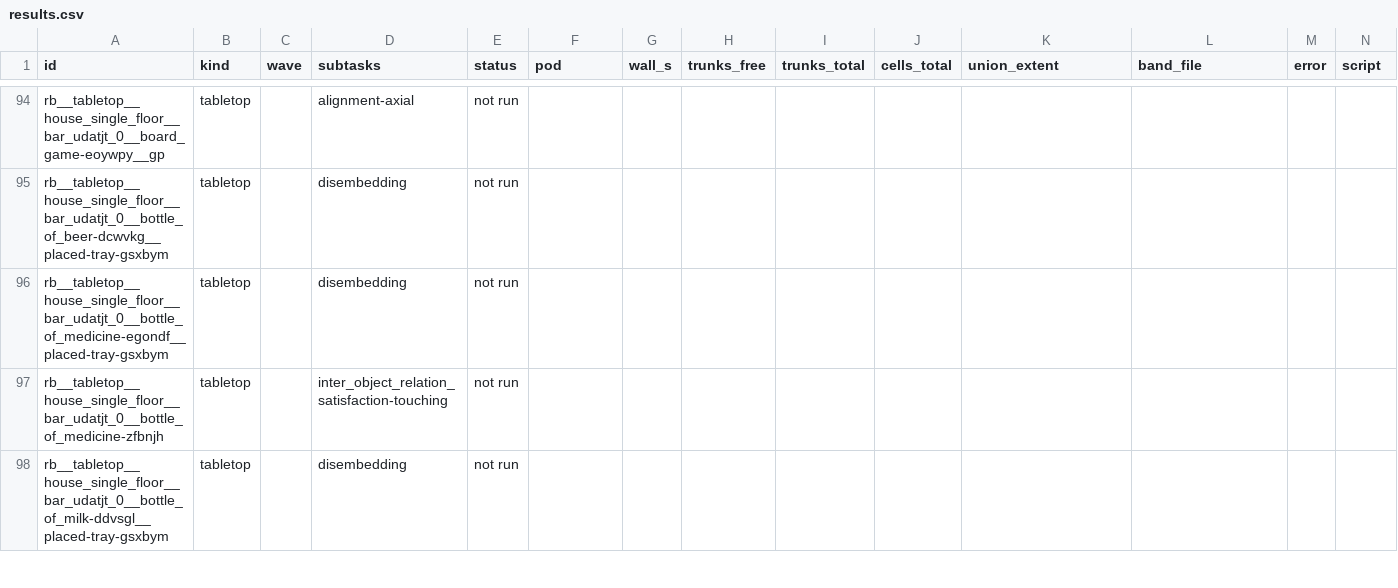
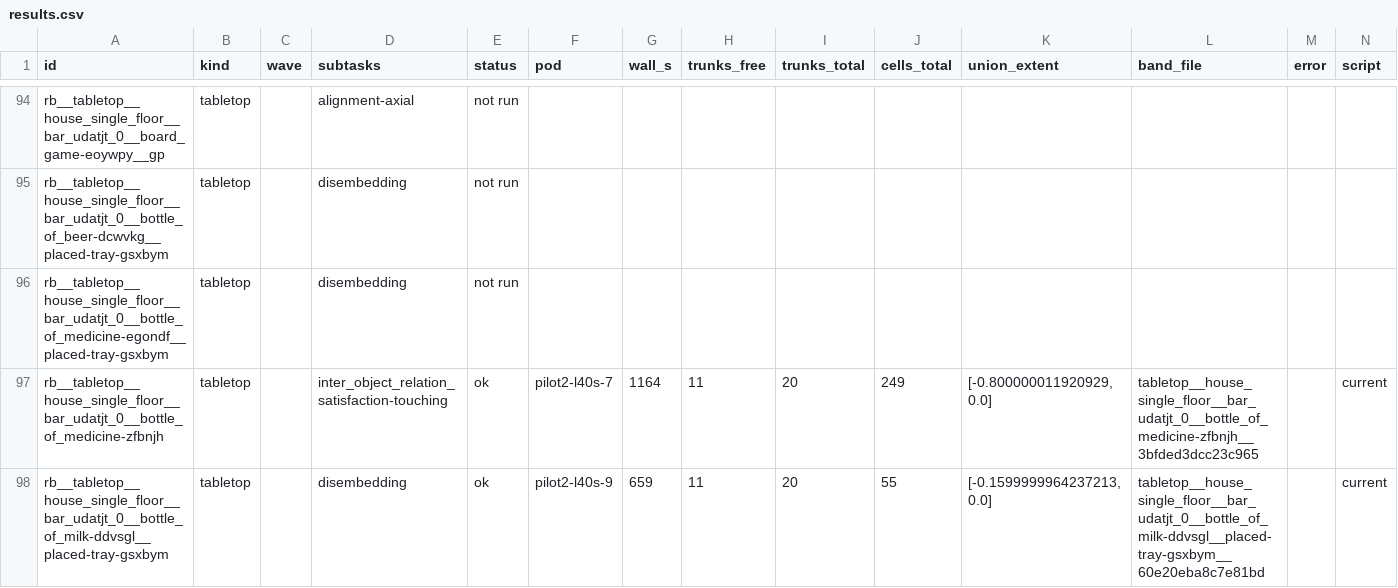
Before and after one commit to kmy17518/iSpatialGym, a CSV file: runlogs/reach_bands_20260915/results.csv, drawn as a sheet; only a part is shown, gaps mark what is left out; the diff covers the shown part only.

Commit message:
runlogs: reach bands - A3 waves collected (906 files)

```diff
--- a/runlogs/reach_bands_20260915/results.csv
+++ b/runlogs/reach_bands_20260915/results.csv
@@ -96,3 +96,3 @@ rb__tabletop__house_single_floor__bar_udatjt_0__bottle_of_beer-dcwvkg__placed-tr
 rb__tabletop__house_single_floor__bar_udatjt_0__bottle_of_medicine-egondf__placed-tray-gsxbym,tabletop,,disembedding,not run,,,,,,,,,
-rb__tabletop__house_single_floor__bar_udatjt_0__bottle_of_medicine-zfbnjh,tabletop,,inter_object_relation_satisfaction-touching,not run,,,,,,,,,
-rb__tabletop__house_single_floor__bar_udatjt_0__bottle_of_milk-ddvsgl__placed-tray-gsxbym,tabletop,,disembedding,not run,,,,,,,,,
+rb__tabletop__house_single_floor__bar_udatjt_0__bottle_of_medicine-zfbnjh,tabletop,,inter_object_relation_satisfaction-touching,ok,pilot2-l40s-7,1164,11,20,249,"[-0.800000011920929, 0.0]",tabletop__house_single_floor__bar_udatjt_0__bottle_of_medicine-zfbnjh__3bfded3dcc23c965,,current
+rb__tabletop__house_single_floor__bar_udatjt_0__bottle_of_milk-ddvsgl__placed-tray-gsxbym,tabletop,,disembedding,ok,pilot2-l40s-9,659,11,20,55,"[-0.1599999964237213, 0.0]",tabletop__house_single_floor__bar_udatjt_0__bottle_of_milk-ddvsgl__placed-tray-gsxbym__60e20eba8c7e81bd,,current
```
Also changed, not shown: 144 edited cells elsewhere in this file, 20 other files.
